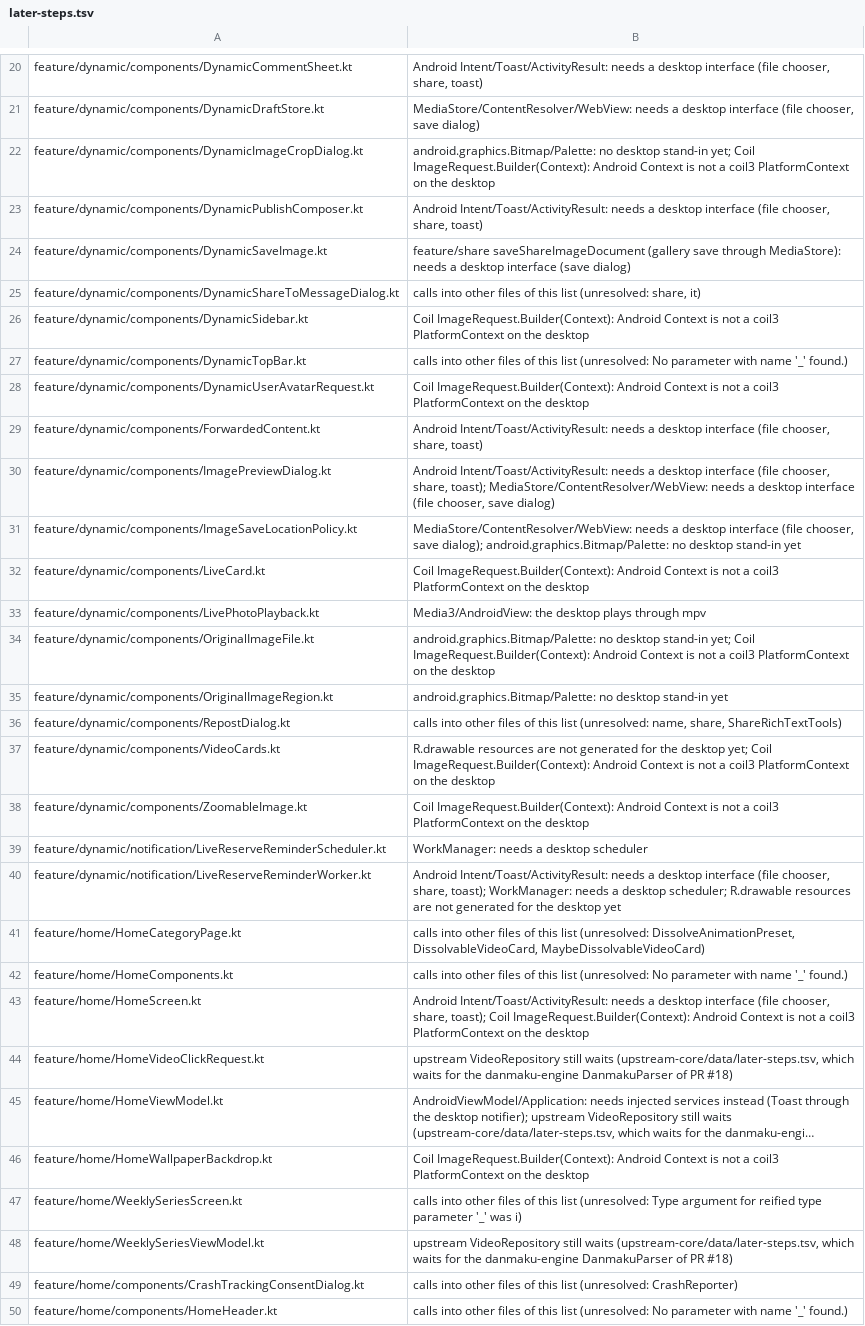
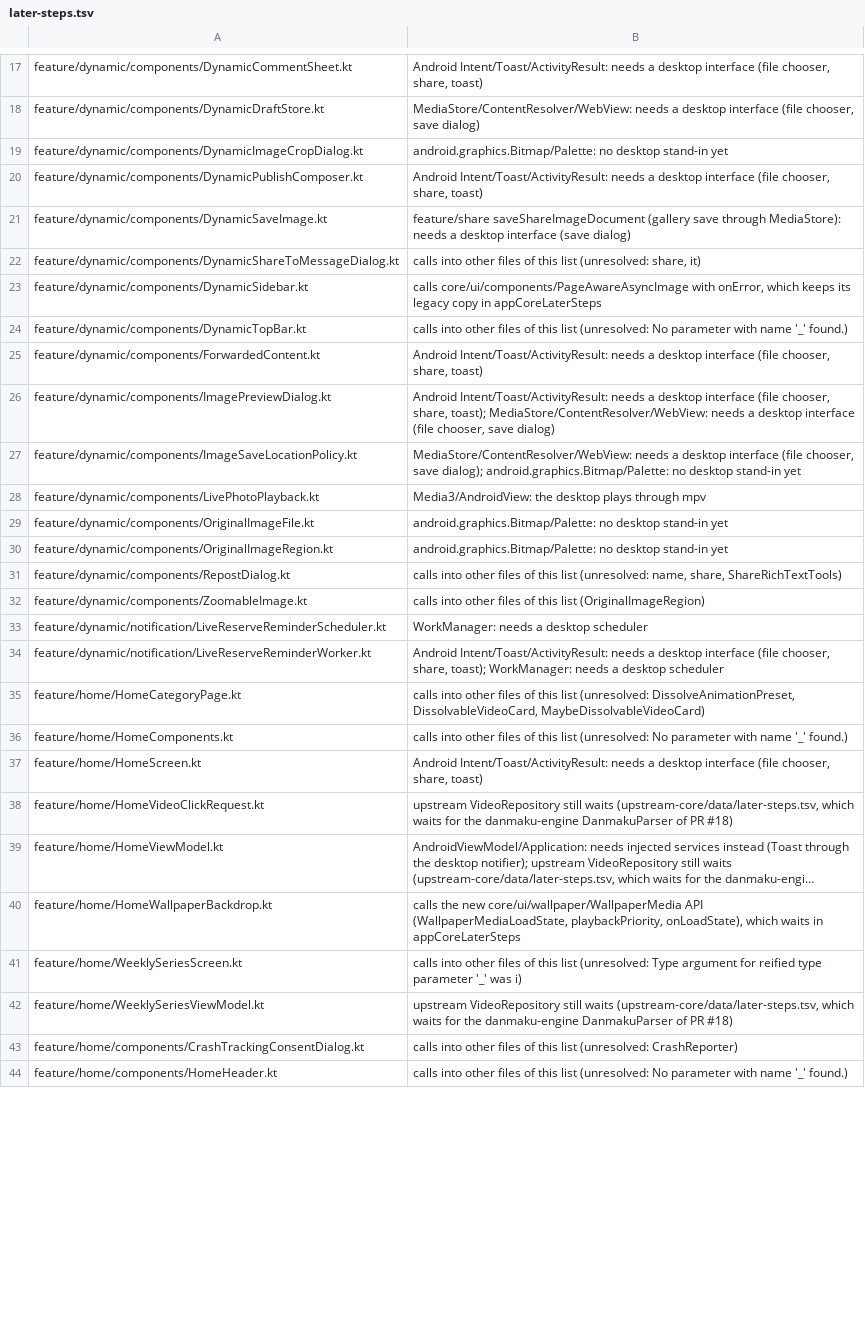
Before and after one commit to tonysuper666-creator/BiliPai-Windows, a TSV file: desktop/upstream-core/m4b/later-steps.tsv, drawn as a sheet; only a part is shown, gaps mark what is left out; long unchanged cells end in …; removed rows and columns are numbered as before the commit, all else as after; the diff covers the shown part only; the diff names each change by its address in the sheet, - before the commit and + after, or states it on an @@ line.

Commit message:
TON-1072: compile upstream Coil requests, paging sources and drawable resources directly
- Build-time rewrite rules (desktopUpstreamRewriteRules, applied by applyDesktopUpstreamPatches):
  coil3 ImageRequest.Builder(context) and SingletonImageLoader.get(context) become same-argument
  calls of com.bilipai.desktop.compat.coil, which hands coil the JVM's single PlatformContext.
  Context.imageLoader and allowHardware resolve through compat-ui/coil3 without a rewrite.
- generateUpstreamDrawableResources: res/drawable* and res/mipmap* of the app and brand-motion
  become R.drawable / R.mipmap ids (per module namespace) plus packaged files and an index;
  colour references are resolved at build time, -night (explicit and colour-implied), nodpi,
  density buckets, anydpi adaptive icons and res/values mipmap aliases are covered. Unknown
  qualifiers, references or kinds fail the build; splash layer-lists load loudly.
- painterResource / ImageVector.vectorResource / ImageBitmap.imageResource (Int) over that table,
  and DesktopUpstreamResourceFetcher for coil Int models in the application image loader.
- M4b: CommentPagingSession, DynamicPagingSource, SearchPagingSession, DrawGrid, LiveCard,
  VideoCards, DynamicUserAvatarRequest, HomeNavigationIconPolicy, HomeStyleSingleColumnVideoCard
  and core UserLevelBadge compile from the merged root; their legacy copies are retired.
  The remaining entries carry their real remaining reasons; M4d settings entries are reclassified
  with their current compile errors (no drawable/vectorResource/mipmap errors remain).

```diff
--- a/desktop/upstream-core/m4b/later-steps.tsv
+++ b/desktop/upstream-core/m4b/later-steps.tsv
-B19: …desktop stand-in yet; Coil ImageRequest.Builder(Context): Android Context is not a coil3 PlatformContext on the desktop
+B19: …desktop stand-in yet
-B23: Coil ImageRequest.Builder(Context): Android Context is not a coil3 PlatformContext on the desktop
+B23: calls core/ui/components/PageAwareAsyncImage with onError, which keeps its legacy copy in appCoreLaterSteps
-row 28: feature/dynamic/components/DynamicUserAvatarRequest.kt | Coil ImageRequest.Builder(Context): Android Context is not a coil3 PlatformContext on the desktop
-row 32: feature/dynamic/components/LiveCard.kt | Coil ImageRequest.Builder(Context): Android Context is not a coil3 PlatformContext on the desktop
-B29: …desktop stand-in yet; Coil ImageRequest.Builder(Context): Android Context is not a coil3 PlatformContext on the desktop
+B29: …desktop stand-in yet
-row 37: feature/dynamic/components/VideoCards.kt | R.drawable resources are not generated for the desktop yet; Coil ImageRequest.Builder(Context): Android Context is not a coil3 PlatformContext on the desktop
-B32: Coil ImageRequest.Builder(Context): Android Context is not a coil3 PlatformContext on the desktop
+B32: calls into other files of this list (OriginalImageRegion)
-B34: …a desktop scheduler; R.drawable resources are not generated for the desktop yet
+B34: …a desktop scheduler
-B37: …chooser, share, toast); Coil ImageRequest.Builder(Context): Android Context is not a coil3 PlatformContext on the desktop
+B37: …chooser, share, toast)
-B40: Coil ImageRequest.Builder(Context): Android Context is not a coil3 PlatformContext on the desktop
+B40: calls the new core/ui/wallpaper/WallpaperMedia API (WallpaperMediaLoadState, playbackPriority, onLoadState), which waits in appCoreLaterSteps
```
Also changed, not shown: 6 removed rows and 19 edited cells elsewhere in this file, desktop/upstream-core/m4b/retired-generated.tsv, desktop/upstream-core/m4d/later-steps.tsv, 10 other files.
